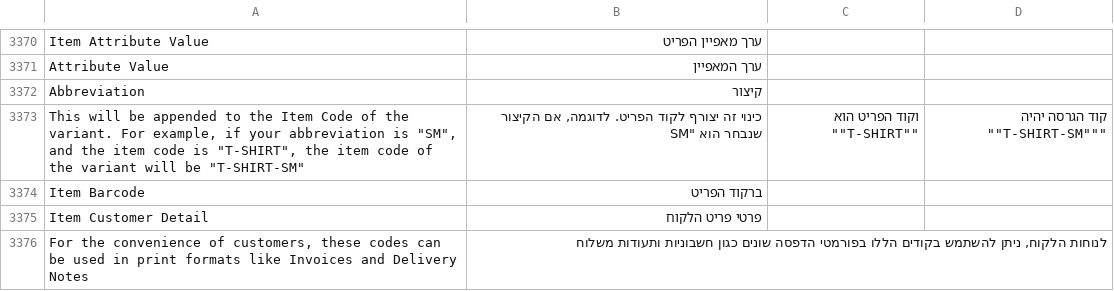
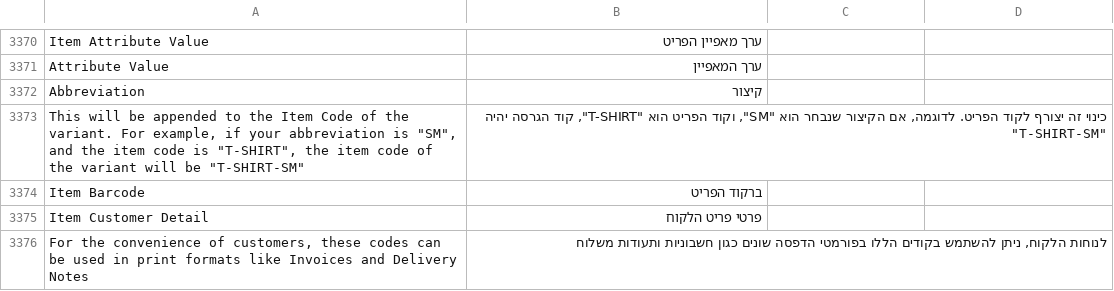
Before and after one commit to cojalvo/erpnext, a CSV file: erpnext/translations/he.csv, drawn as a sheet; only a part is shown, gaps mark what is left out.

Commit message:
typo

```diff
--- a/erpnext/translations/he.csv
+++ b/erpnext/translations/he.csv
@@ -3372,3 +3372,3 @@ Attribute Value,ערך המאפיין,
 Abbreviation,קיצור,
-"This will be appended to the Item Code of the variant. For example, if your abbreviation is ""SM"", and the item code is ""T-SHIRT"", the item code of the variant will be ""T-SHIRT-SM""","כינוי זה יצורף לקוד הפריט. לדוגמה, אם הקיצור שנבחר הוא ""SM", וקוד הפריט הוא ""T-SHIRT"", קוד הגרסה יהיה ""T-SHIRT-SM""",
+"This will be appended to the Item Code of the variant. For example, if your abbreviation is ""SM"", and the item code is ""T-SHIRT"", the item code of the variant will be ""T-SHIRT-SM""","כינוי זה יצורף לקוד הפריט. לדוגמה, אם הקיצור שנבחר הוא ""SM"", וקוד הפריט הוא ""T-SHIRT"", קוד הגרסה יהיה ""T-SHIRT-SM""",
 Item Barcode,ברקוד הפריט,
```
